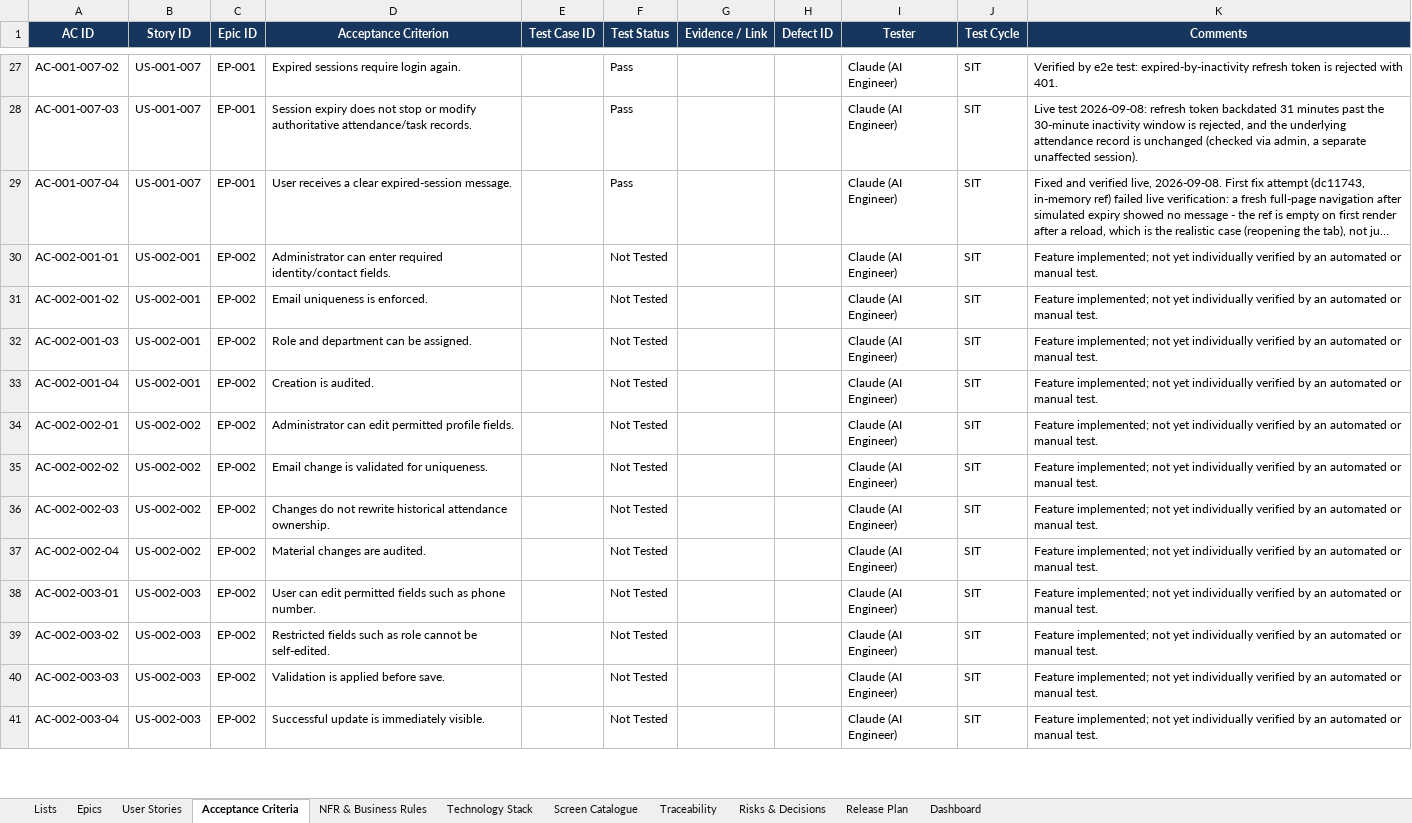
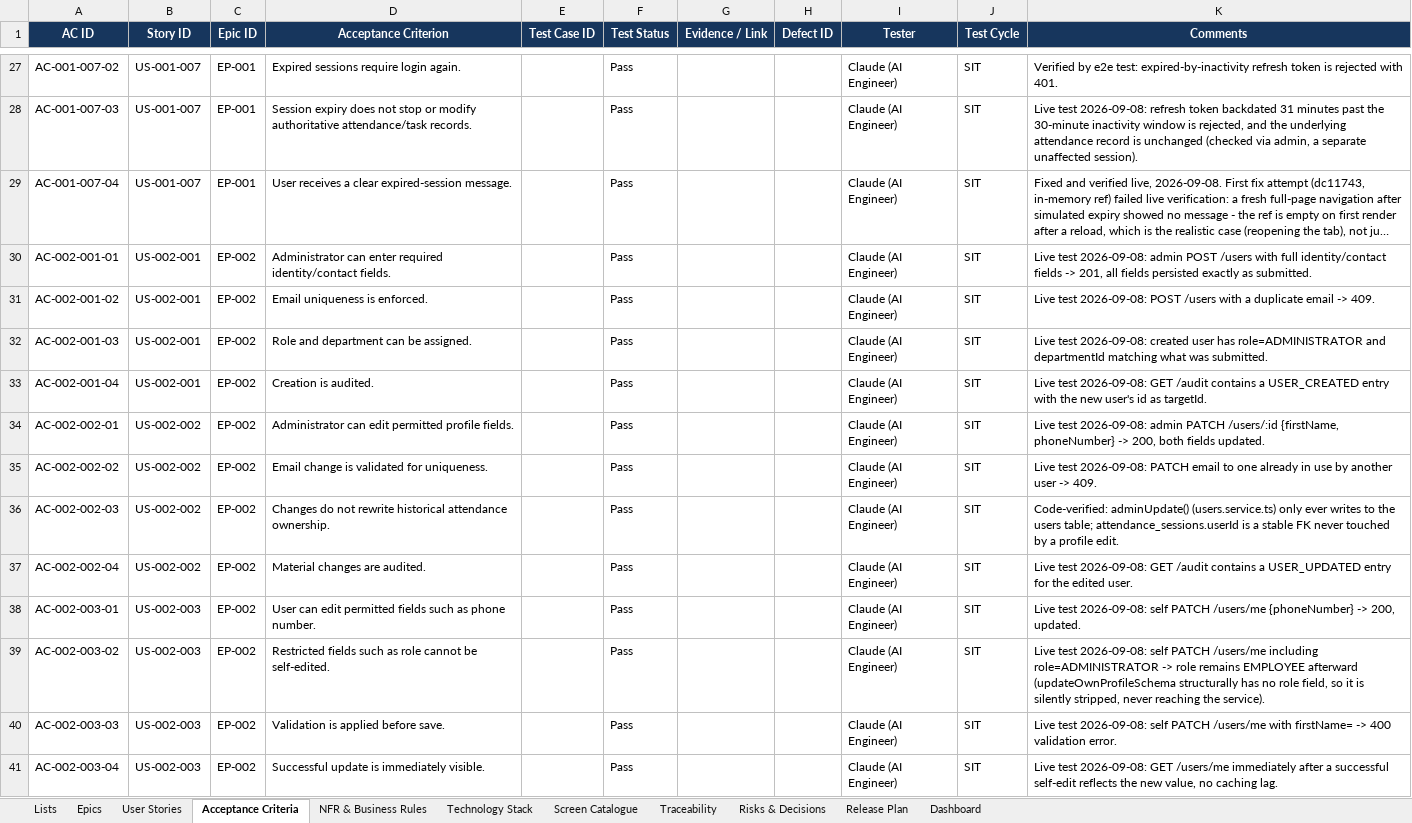
Before and after one commit to Amaanfaiz/Attendance-Task-Management-System, an Excel workbook: docs/Requirements_Tracker_v1.0.xlsx, sheet Acceptance Criteria, drawn as a sheet; only a part is shown, gaps mark what is left out; long unchanged cells end in …; values as stored, in another font and other column widths than the file's, no borders; conditional formats and table styles not drawn; the diff covers the shown part only; the diff names each change by its address in the sheet, - before the commit and + after, or states it on an @@ line.

```diff
--- a/docs/Requirements_Tracker_v1.0.xlsx (sheet Acceptance Criteria)
+++ b/docs/Requirements_Tracker_v1.0.xlsx (sheet Acceptance Criteria)
-F30:F41 (Test Status): Not Tested
+F30:F41 (Test Status): Pass
-K30 (Comments): Feature implemented; not yet individually verified by an automated or manual test.
+K30 (Comments): Live test 2026-09-08: admin POST /users with full identity/contact fields -> 201, all fields persisted exactly as submitted.
-K31 (Comments): Feature implemented; not yet individually verified by an automated or manual test.
+K31 (Comments): Live test 2026-09-08: POST /users with a duplicate email -> 409.
-K32 (Comments): Feature implemented; not yet individually verified by an automated or manual test.
+K32 (Comments): Live test 2026-09-08: created user has role=ADMINISTRATOR and departmentId matching what was submitted.
-K33 (Comments): Feature implemented; not yet individually verified by an automated or manual test.
+K33 (Comments): Live test 2026-09-08: GET /audit contains a USER_CREATED entry with the new user's id as targetId.
-K34 (Comments): Feature implemented; not yet individually verified by an automated or manual test.
+K34 (Comments): Live test 2026-09-08: admin PATCH /users/:id {firstName, phoneNumber} -> 200, both fields updated.
-K35 (Comments): Feature implemented; not yet individually verified by an automated or manual test.
+K35 (Comments): Live test 2026-09-08: PATCH email to one already in use by another user -> 409.
-K36 (Comments): Feature implemented; not yet individually verified by an automated or manual test.
+K36 (Comments): Code-verified: adminUpdate() (users.service.ts) only ever writes to the users table; attendance_sessions.userId is a stable FK never touched by a profile edit.
-K37 (Comments): Feature implemented; not yet individually verified by an automated or manual test.
+K37 (Comments): Live test 2026-09-08: GET /audit contains a USER_UPDATED entry for the edited user.
-K38 (Comments): Feature implemented; not yet individually verified by an automated or manual test.
+K38 (Comments): Live test 2026-09-08: self PATCH /users/me {phoneNumber} -> 200, updated.
-K39 (Comments): Feature implemented; not yet individually verified by an automated or manual test.
+K39 (Comments): Live test 2026-09-08: self PATCH /users/me including role=ADMINISTRATOR -> role remains EMPLOYEE afterward (updateOwnProfileSchema structurally has no role field, so it is silently stripped, never reaching the service).
-K40 (Comments): Feature implemented; not yet individually verified by an automated or manual test.
+K40 (Comments): Live test 2026-09-08: self PATCH /users/me with firstName= -> 400 validation error.
-K41 (Comments): Feature implemented; not yet individually verified by an automated or manual test.
+K41 (Comments): Live test 2026-09-08: GET /users/me immediately after a successful self-edit reflects the new value, no caching lag.
```
Also changed, not shown: 24 edited cells elsewhere in this sheet.
